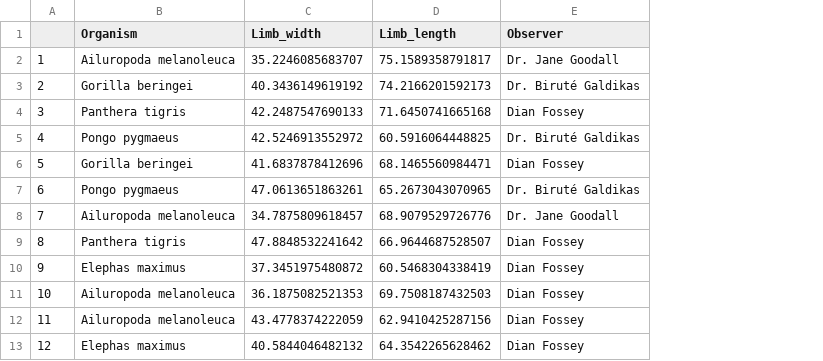
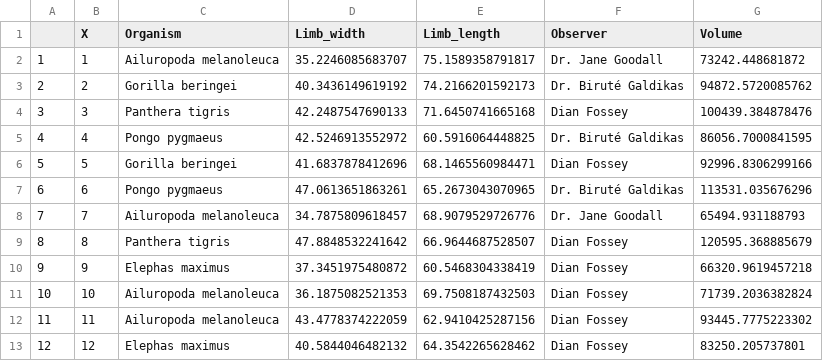
Before and after one commit to allyjewitt/BIOL432_Assignment1, a CSV file: measurements.csv, drawn as a sheet; only a part is shown; the diff names each change by its address in the sheet, - before the commit and + after, or states it on an @@ line.

Commit message:
Add files via upload
Added a Volume column to the measurements.csv file

```diff
--- a/measurements.csv
+++ b/measurements.csv
+column B (X), rows 2-13: 1 | 2 | 3 | 4 | 5 | 6 | 7 | 8 | 9 | 10 | 11 | 12
+column G (Volume), rows 2-13: 73242.448681872 | 94872.5720085762 | 100439.384878476 | 86056.7000841595 | 92996.8306299166 | 113531.035676296 | 65494.931188793 | 120595.368885679 | 66320.9619457218 | 71739.2036382824 | 93445.7775223302 | 83250.205737801
```
